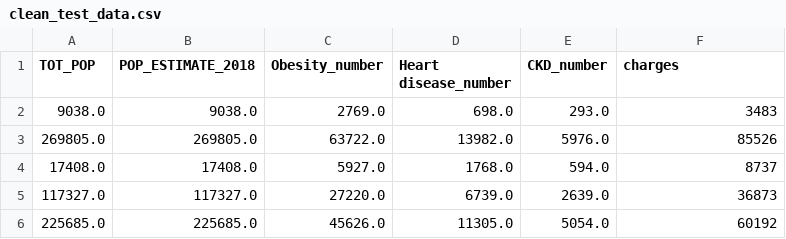
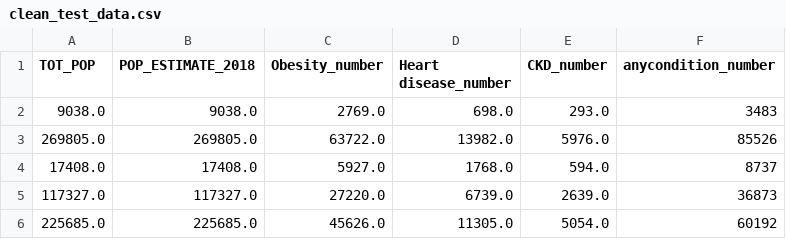
Before and after one commit to Vic1CR/regularized_mod_regresion_lineal, a CSV file: data/processed/clean_test_data.csv, drawn as a sheet; only a part is shown.

```diff
--- a/data/processed/clean_test_data.csv
+++ b/data/processed/clean_test_data.csv
@@ -1,2 +1,2 @@
-TOT_POP,POP_ESTIMATE_2018,Obesity_number,Heart disease_number,CKD_number,charges
+TOT_POP,POP_ESTIMATE_2018,Obesity_number,Heart disease_number,CKD_number,anycondition_number
 9038.0,9038.0,2769.0,698.0,293.0,3483
```
Also changed, not shown: data/processed/clean_train_data.csv, 3 other files.
